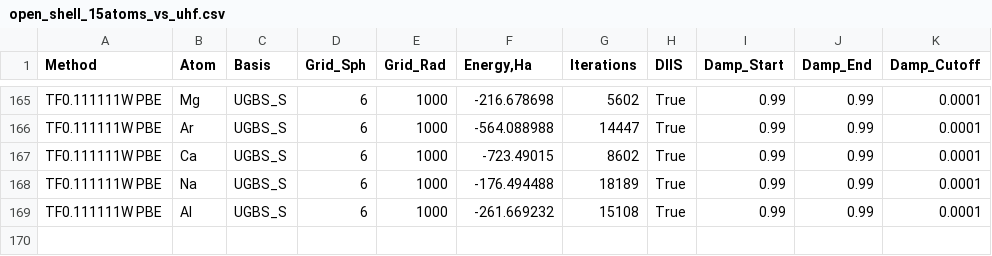
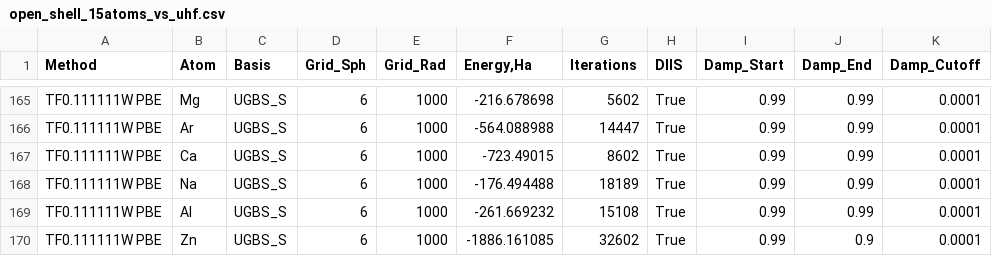
Before and after one commit to IPBosko/DFT-Tools, a CSV file: LPS/open_shell_15atoms_vs_uhf.csv, drawn as a sheet; only a part is shown, gaps mark what is left out; the diff names each change by its address in the sheet, - before the commit and + after, or states it on an @@ line.

```diff
--- a/LPS/open_shell_15atoms_vs_uhf.csv
+++ b/LPS/open_shell_15atoms_vs_uhf.csv
+row 170: TF0.111111W PBE | Zn | UGBS_S | 6 | 1000 | -1886.161085 | 32602 | True | 0.99 | 0.9 | 0.0001
```
Also changed, not shown: 1 other file.
